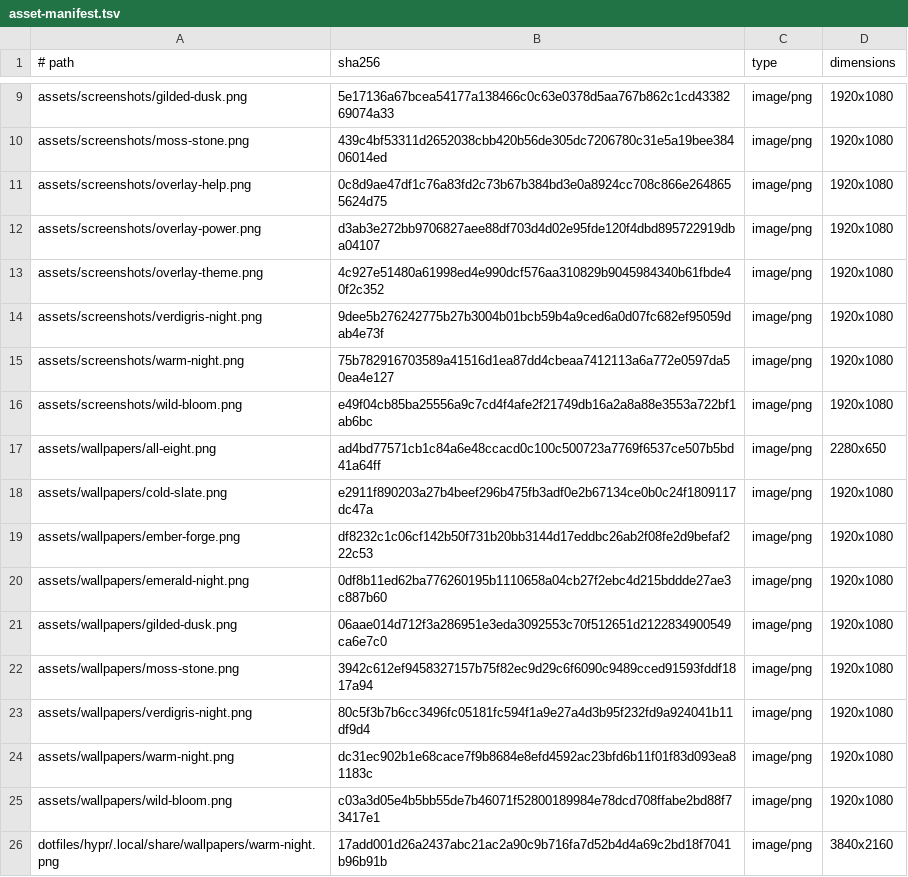
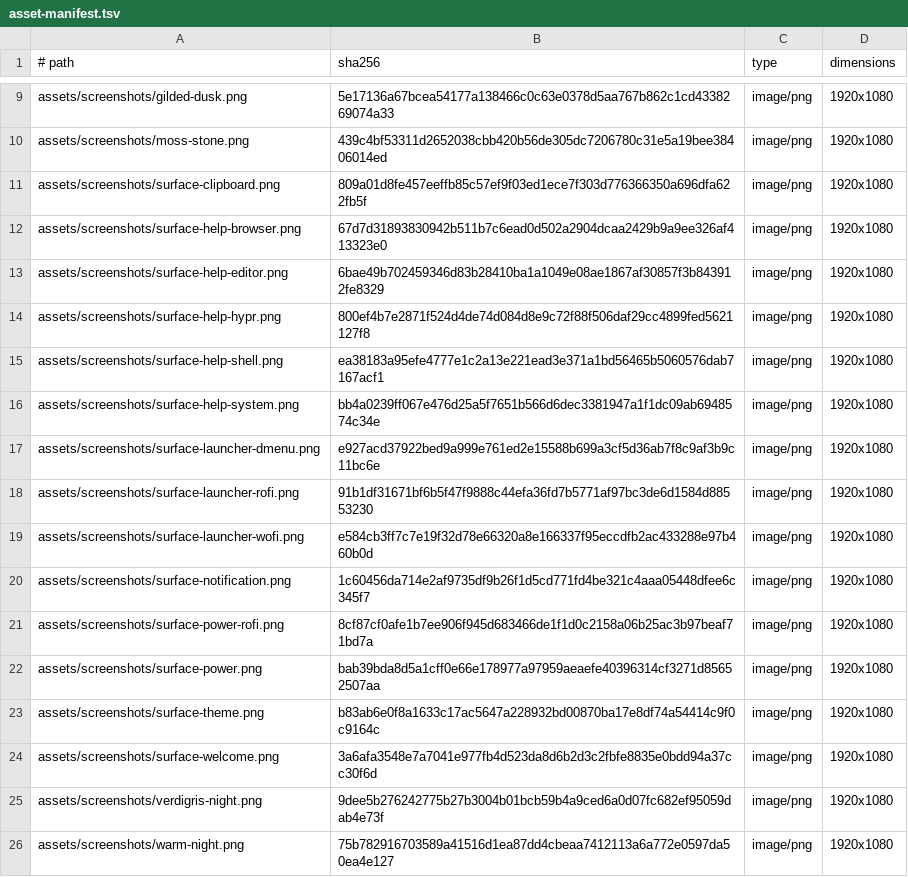
Before and after one commit to gitsual/hipurbia, a TSV file: data/asset-manifest.tsv, drawn as a sheet; only a part is shown, gaps mark what is left out; the shorter side is filled out with more unchanged rows.

Commit message:
docs(readme): show fourteen surfaces in eight palettes, not three in one
The section carried three overlay captures taken in a single theme, which made
the surfaces look like the one part of the desktop colour does not reach. They
are replaced by fourteen: both power menus, the theme picker, the five help
panes, the three launchers, the clipboard history, the welcome wizard and a
notification -- each opened by running whatever its key is actually bound to in
the deployed config, and each in a different palette, so the gallery shows the
whole interface and the whole catalogue at once.

```diff
--- a/data/asset-manifest.tsv
+++ b/data/asset-manifest.tsv
@@ -10,5 +10,16 @@ assets/screenshots/gilded-dusk.png	5e17136a67bcea54177a138466c0c63e0378d5aa767b8
 assets/screenshots/moss-stone.png	439c4bf53311d2652038cbb420b56de305dc7206780c31e5a19bee38406014ed	image/png	1920x1080
-assets/screenshots/overlay-help.png	0c8d9ae47df1c76a83fd2c73b67b384bd3e0a8924cc708c866e2648655624d75	image/png	1920x1080
-assets/screenshots/overlay-power.png	d3ab3e272bb9706827aee88df703d4d02e95fde120f4dbd895722919dba04107	image/png	1920x1080
-assets/screenshots/overlay-theme.png	4c927e51480a61998ed4e990dcf576aa310829b9045984340b61fbde40f2c352	image/png	1920x1080
+assets/screenshots/surface-clipboard.png	809a01d8fe457eeffb85c57ef9f03ed1ece7f303d776366350a696dfa622fb5f	image/png	1920x1080
+assets/screenshots/surface-help-browser.png	67d7d31893830942b511b7c6ead0d502a2904dcaa2429b9a9ee326af413323e0	image/png	1920x1080
+assets/screenshots/surface-help-editor.png	6bae49b702459346d83b28410ba1a1049e08ae1867af30857f3b843912fe8329	image/png	1920x1080
+assets/screenshots/surface-help-hypr.png	800ef4b7e2871f524d4de74d084d8e9c72f88f506daf29cc4899fed5621127f8	image/png	1920x1080
+assets/screenshots/surface-help-shell.png	ea38183a95efe4777e1c2a13e221ead3e371a1bd56465b5060576dab7167acf1	image/png	1920x1080
+assets/screenshots/surface-help-system.png	bb4a0239ff067e476d25a5f7651b566d6dec3381947a1f1dc09ab6948574c34e	image/png	1920x1080
+assets/screenshots/surface-launcher-dmenu.png	e927acd37922bed9a999e761ed2e15588b699a3cf5d36ab7f8c9af3b9c11bc6e	image/png	1920x1080
+assets/screenshots/surface-launcher-rofi.png	91b1df31671bf6b5f47f9888c44efa36fd7b5771af97bc3de6d1584d88553230	image/png	1920x1080
+assets/screenshots/surface-launcher-wofi.png	e584cb3ff7c7e19f32d78e66320a8e166337f95eccdfb2ac433288e97b460b0d	image/png	1920x1080
+assets/screenshots/surface-notification.png	1c60456da714e2af9735df9b26f1d5cd771fd4be321c4aaa05448dfee6c345f7	image/png	1920x1080
+assets/screenshots/surface-power-rofi.png	8cf87cf0afe1b7ee906f945d683466de1f1d0c2158a06b25ac3b97beaf71bd7a	image/png	1920x1080
+assets/screenshots/surface-power.png	bab39bda8d5a1cff0e66e178977a97959aeaefe40396314cf3271d85652507aa	image/png	1920x1080
+assets/screenshots/surface-theme.png	b83ab6e0f8a1633c17ac5647a228932bd00870ba17e8df74a54414c9f0c9164c	image/png	1920x1080
+assets/screenshots/surface-welcome.png	3a6afa3548e7a7041e977fb4d523da8d6b2d3c2fbfe8835e0bdd94a37cc30f6d	image/png	1920x1080
 assets/screenshots/verdigris-night.png	9dee5b276242775b27b3004b01bcb59b4a9ced6a0d07fc682ef95059dab4e73f	image/png	1920x1080
```
Also changed, not shown: 18 other files.
